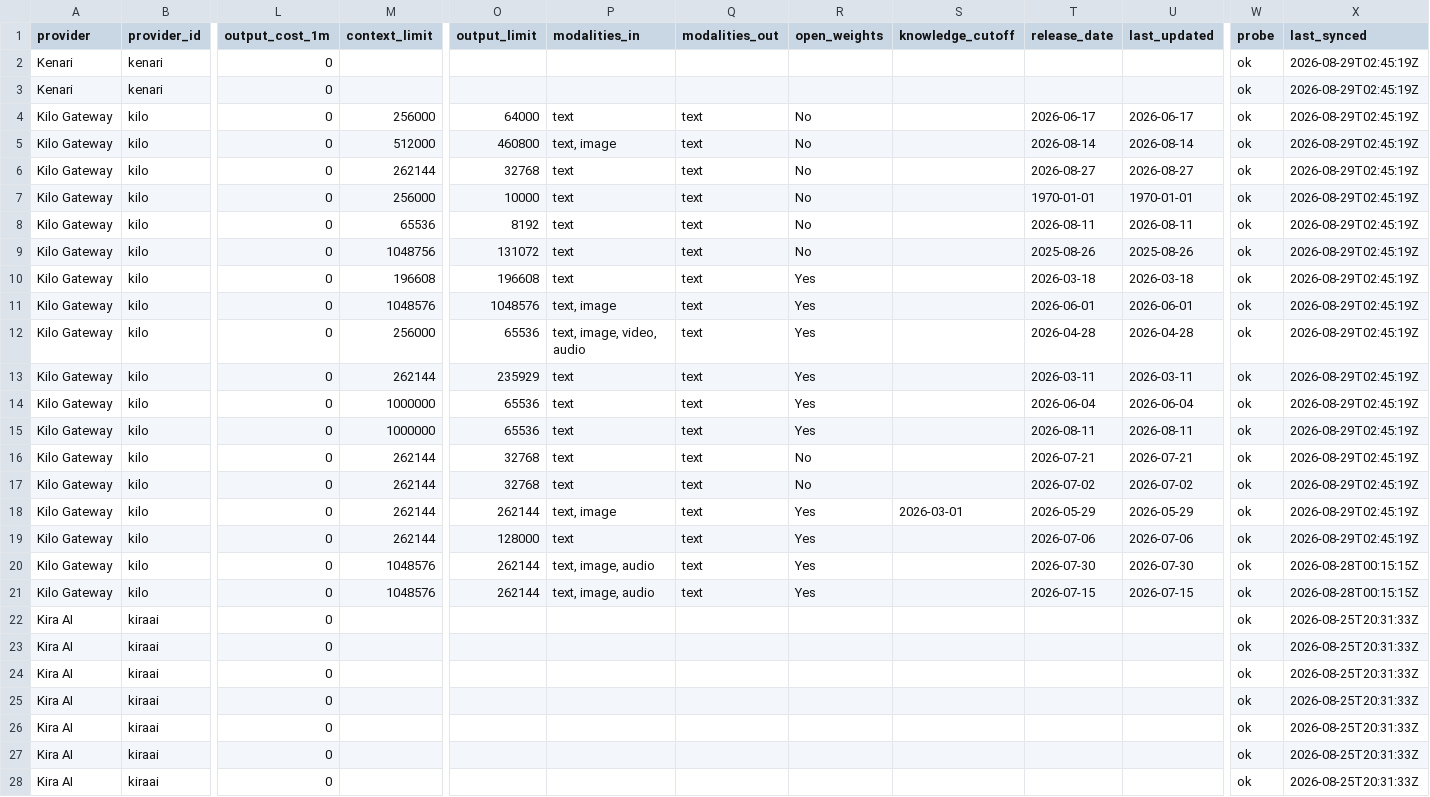
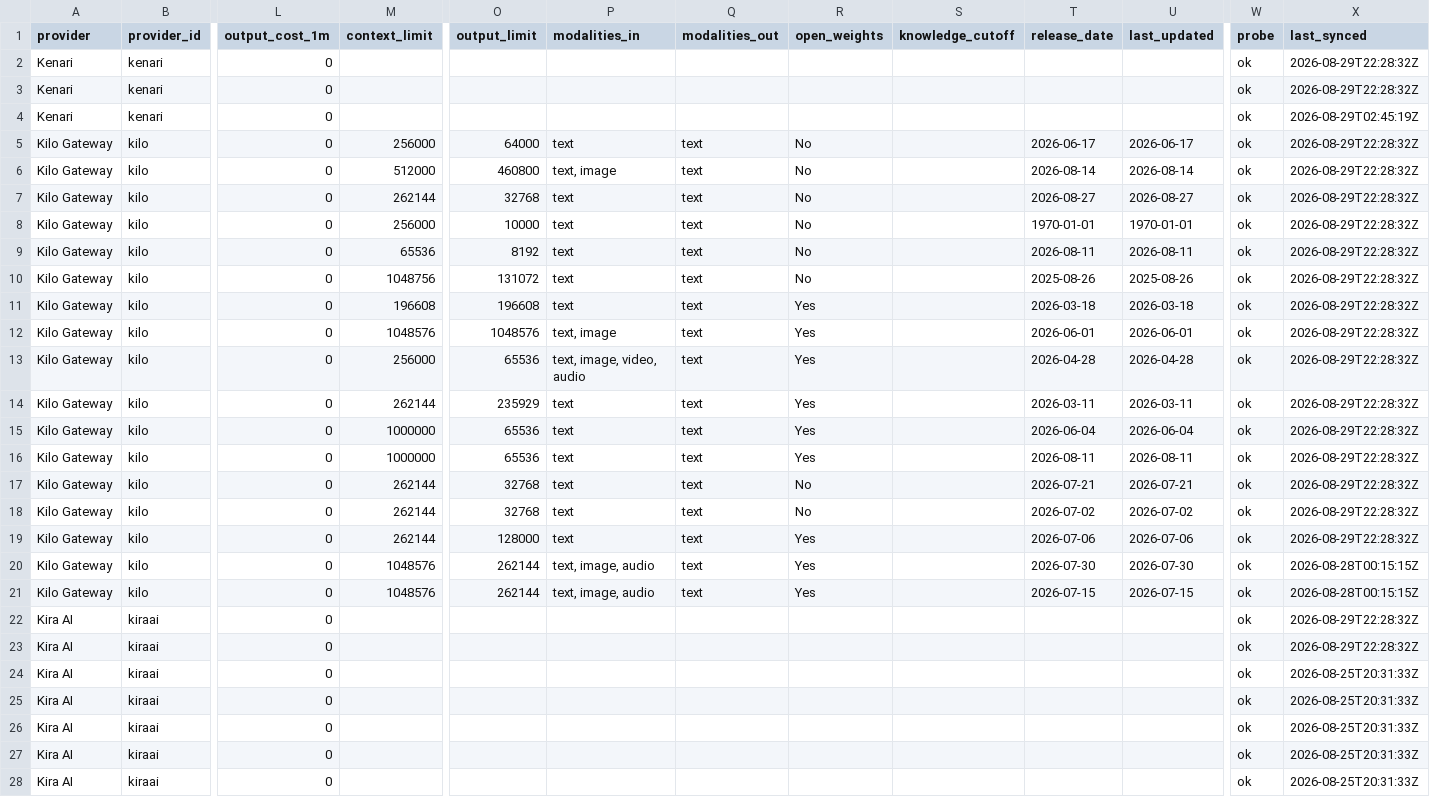
Before and after one commit to van90bg/freeModels, a CSV file: data/verified_models.csv, drawn as a sheet; only a part is shown, gaps mark what is left out; the shorter side is filled out with more unchanged rows; removed rows and columns are numbered as before the commit, all else as after; rows hold the shown columns only; the diff covers the shown part only; the diff names each change by its address in the sheet, - before the commit and + after, or states it on an @@ line.

```diff
--- a/data/verified_models.csv
+++ b/data/verified_models.csv
+row 2: Kenari | kenari | 0 |  |  |  |  |  |  |  |  | ok | 2026-08-29T22:28:32Z
-X3 (last_synced): 2026-08-29T02:45:19Z
+X3 (last_synced): 2026-08-29T22:28:32Z
-X5:X18 (last_synced): 2026-08-29T02:45:19Z
+X5:X18 (last_synced): 2026-08-29T22:28:32Z
-row 18: Kilo Gateway | kilo | 0 | 262144 | 262144 | text, image | text | Yes | 2026-03-01 | 2026-05-29 | 2026-05-29 | ok | 2026-08-29T02:45:19Z
-X19 (last_synced): 2026-08-29T02:45:19Z
+X19 (last_synced): 2026-08-29T22:28:32Z
+row 22: Kira AI | kiraai | 0 |  |  |  |  |  |  |  |  | ok | 2026-08-29T22:28:32Z
-X23 (last_synced): 2026-08-25T20:31:33Z
+X23 (last_synced): 2026-08-29T22:28:32Z
```
Also changed, not shown: 4 added rows and 43 edited cells elsewhere in this file, 1 other file.
